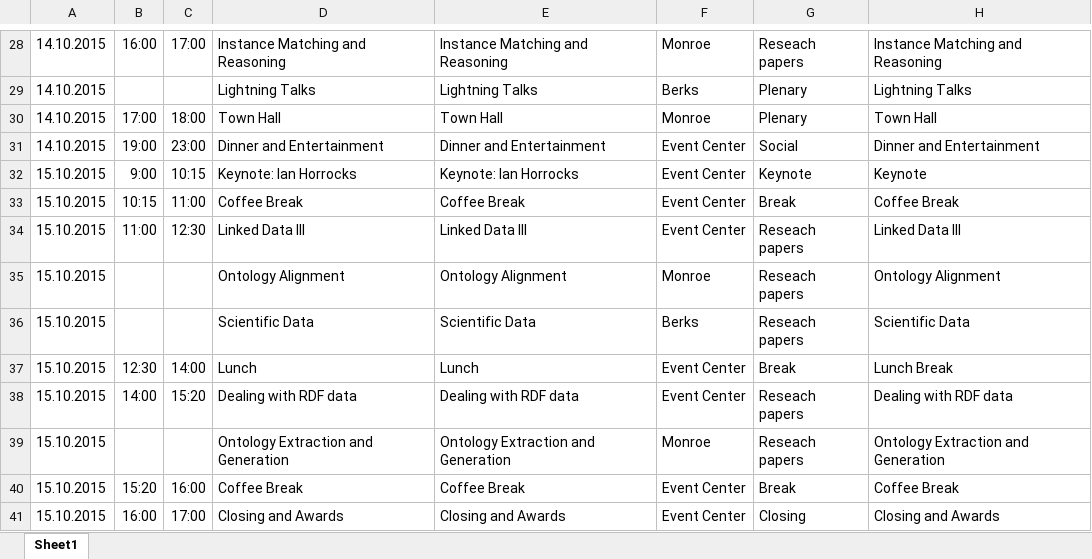
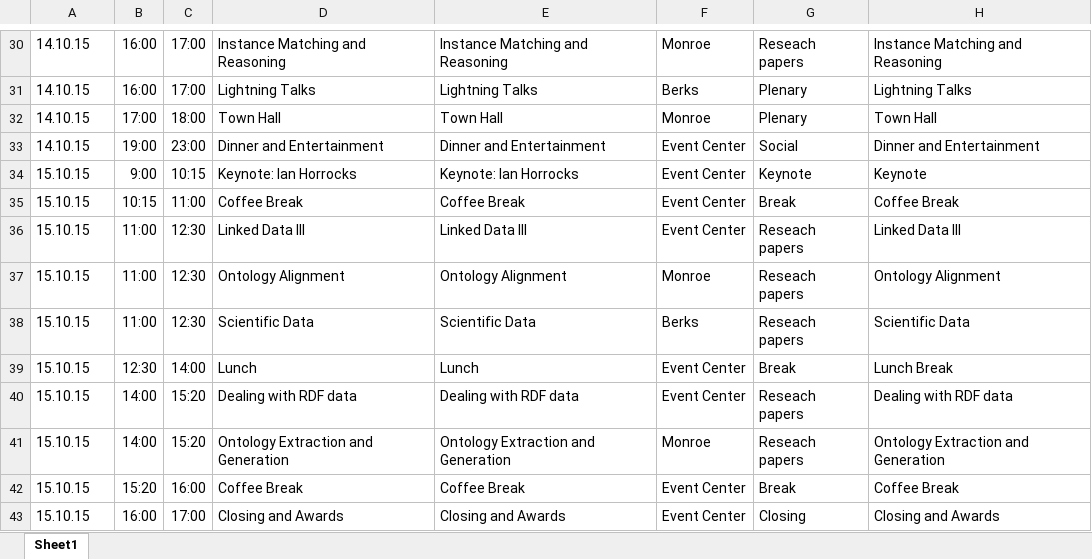
Before and after one commit to AnLiGentile/cLODg, an Excel workbook: src/main/resources/data/calendars_iswc2015/sessions.xlsx, sheet Sheet1, drawn as a sheet; only a part is shown, gaps mark what is left out; values as stored, in another font and other column widths than the file's, no borders; addresses are those after the commit; the diff covers the shown part only; the diff names each change by its address in the sheet, - before the commit and + after, or states it on an @@ line.

```diff
--- a/src/main/resources/data/calendars_iswc2015/sessions.xlsx (sheet Sheet1)
+++ b/src/main/resources/data/calendars_iswc2015/sessions.xlsx (sheet Sheet1)
-A30:A33: 14.10.2015
+A30:A33: 14.10.15
-B31: (empty)
+B31: 16:00
-C31: (empty)
+C31: 17:00
-A34:A43: 15.10.2015
+A34:A43: 15.10.15
-B37:B38: (empty)
+B37:B38: 11:00
-C37:C38: (empty)
+C37:C38: 12:30
-B41: (empty)
+B41: 14:00
-C41: (empty)
+C41: 15:20
```
Also changed, not shown: 2 added rows and 48 edited cells elsewhere in this sheet, 6 other files.
